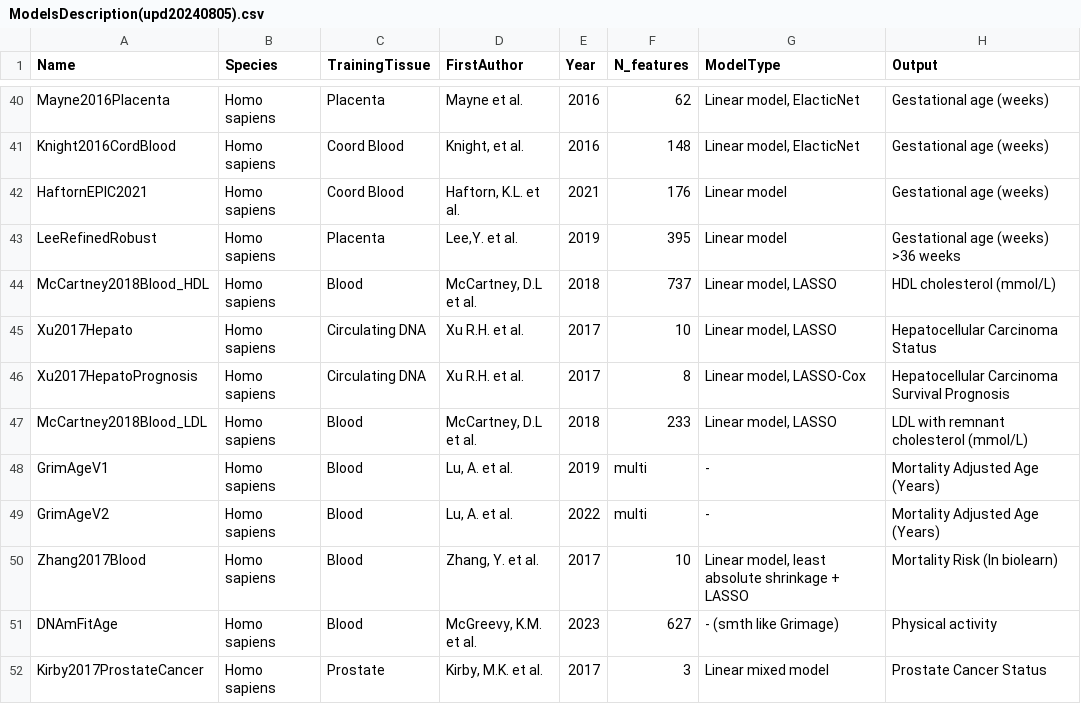
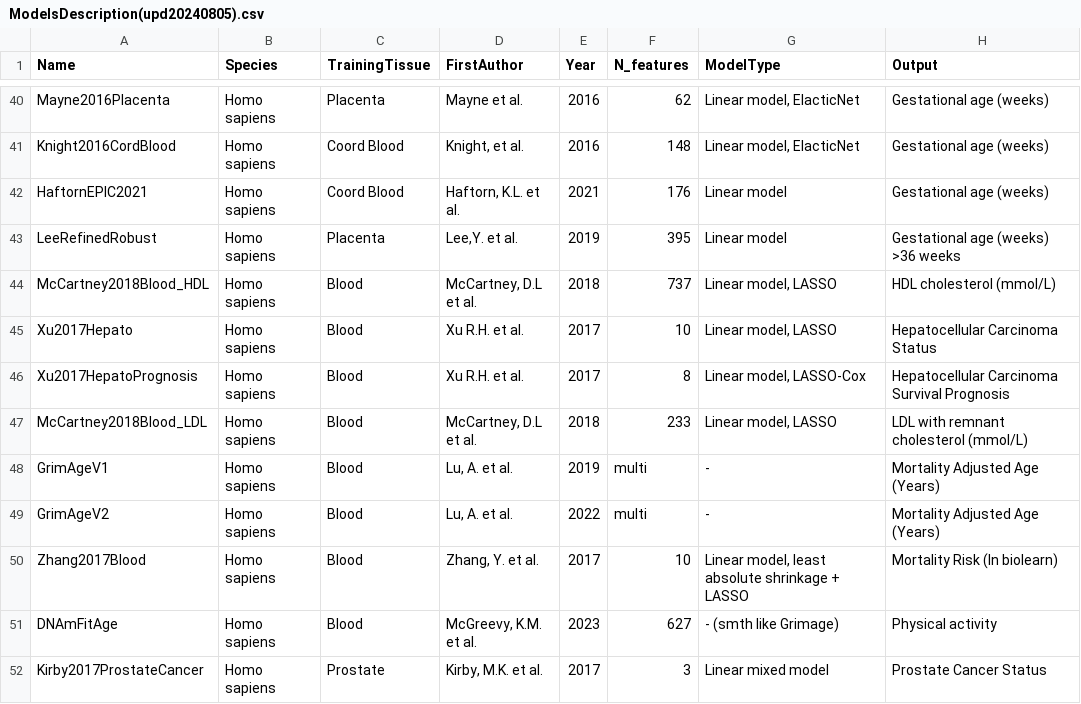
Before and after one commit to ComputationalAgingLab/ComputAge, a CSV file: computage/models_library/ModelsDescription(upd20240805).csv, drawn as a sheet; only a part is shown, gaps mark what is left out; the diff names each change by its address in the sheet, - before the commit and + after, or states it on an @@ line.

Commit message:
Add piechart TrainingTissue

```diff
--- a/computage/models_library/ModelsDescription(upd20240805).csv
+++ b/computage/models_library/ModelsDescription(upd20240805).csv
-C45:C46 (TrainingTissue): Circulating DNA
+C45:C46 (TrainingTissue): Blood
```
Also changed, not shown: 1 other file.
